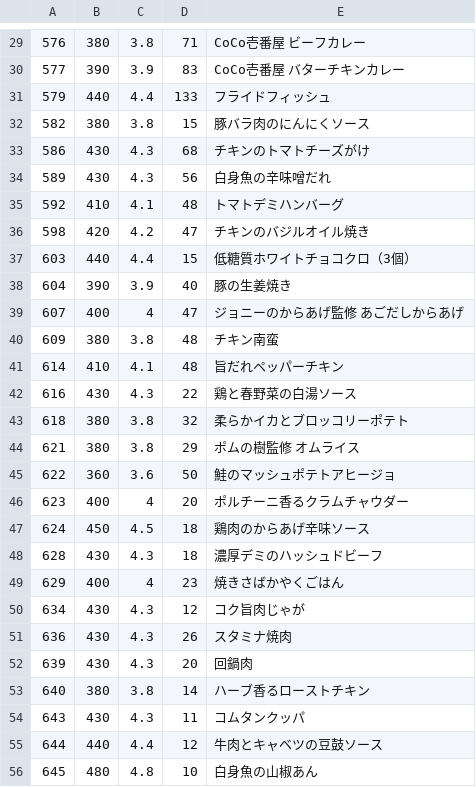
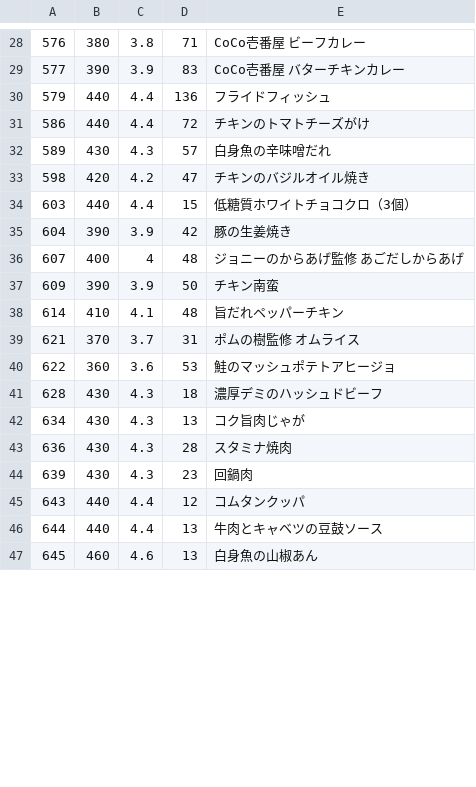
Before and after one commit to s-kono/nosh-review, a CSV file: nosh.csv, drawn as a sheet; only a part is shown, gaps mark what is left out; the diff covers the shown part only.

```diff
--- a/nosh.csv
+++ b/nosh.csv
@@ -30,27 +29,19 @@
 577,390,3.9,83,CoCo壱番屋　バターチキンカレー
-579,440,4.4,133,フライドフィッシュ
-582,380,3.8,15,豚バラ肉のにんにくソース
-586,430,4.3,68,チキンのトマトチーズがけ
-589,430,4.3,56,白身魚の辛味噌だれ
-592,410,4.1,48,トマトデミハンバーグ
+579,440,4.4,136,フライドフィッシュ
+586,440,4.4,72,チキンのトマトチーズがけ
+589,430,4.3,57,白身魚の辛味噌だれ
 598,420,4.2,47,チキンのバジルオイル焼き
 603,440,4.4,15,低糖質ホワイトチョコクロ（3個）
-604,390,3.9,40,豚の生姜焼き
-607,400,4,47,ジョニーのからあげ監修　あごだしからあげ
-609,380,3.8,48,チキン南蛮
+604,390,3.9,42,豚の生姜焼き
+607,400,4,48,ジョニーのからあげ監修　あごだしからあげ
+609,390,3.9,50,チキン南蛮
 614,410,4.1,48,旨だれペッパーチキン
-616,430,4.3,22,鶏と春野菜の白湯ソース
-618,380,3.8,32,柔らかイカとブロッコリーポテト
-621,380,3.8,29,ポムの樹監修　オムライス
-622,360,3.6,50,鮭のマッシュポテトアヒージョ
-623,400,4,20,ポルチーニ香るクラムチャウダー
-624,450,4.5,18,鶏肉のからあげ辛味ソース
+621,370,3.7,31,ポムの樹監修　オムライス
+622,360,3.6,53,鮭のマッシュポテトアヒージョ
 628,430,4.3,18,濃厚デミのハッシュドビーフ
-629,400,4,23,焼きさばかやくごはん
-634,430,4.3,12,コク旨肉じゃが
-636,430,4.3,26,スタミナ焼肉
-639,430,4.3,20,回鍋肉
-640,380,3.8,14,ハーブ香るローストチキン
-643,430,4.3,11,コムタンクッパ
-644,440,4.4,12,牛肉とキャベツの豆鼓ソース
-645,480,4.8,10,白身魚の山椒あん
+634,430,4.3,13,コク旨肉じゃが
+636,430,4.3,28,スタミナ焼肉
+639,430,4.3,23,回鍋肉
+643,440,4.4,12,コムタンクッパ
+644,440,4.4,13,牛肉とキャベツの豆鼓ソース
+645,460,4.6,13,白身魚の山椒あん
```
Also changed, not shown: 3 added rows, 1 removed row and 50 edited cells elsewhere in this file, 1 other file.
